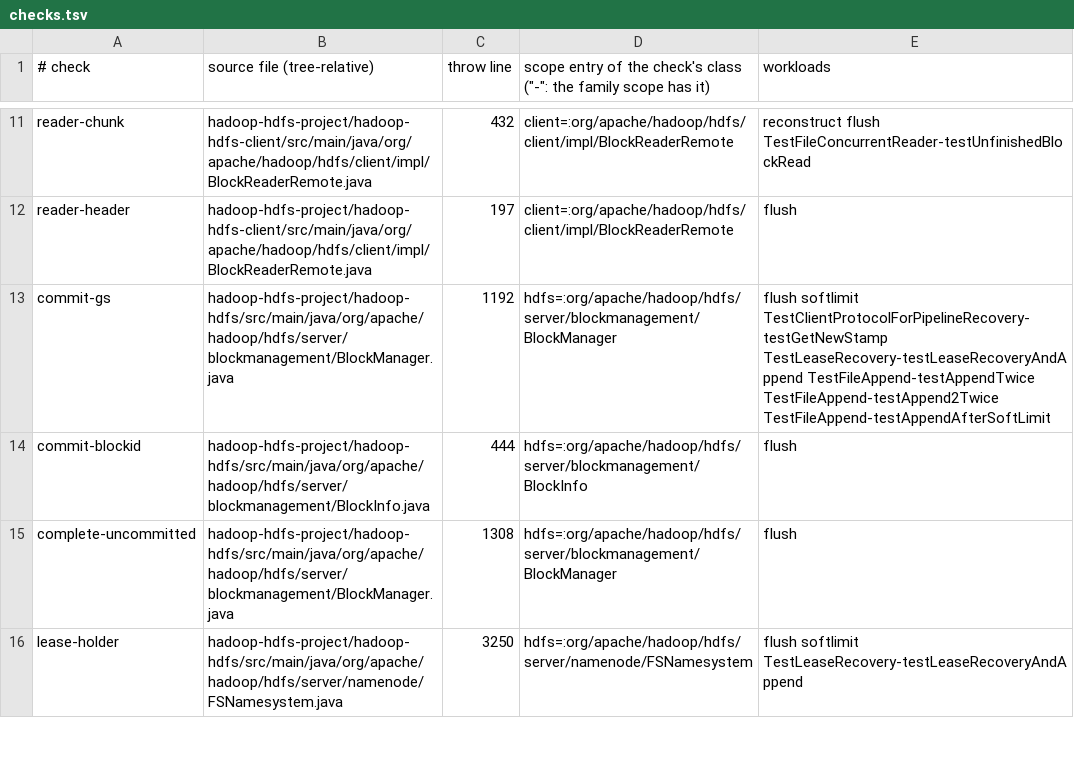
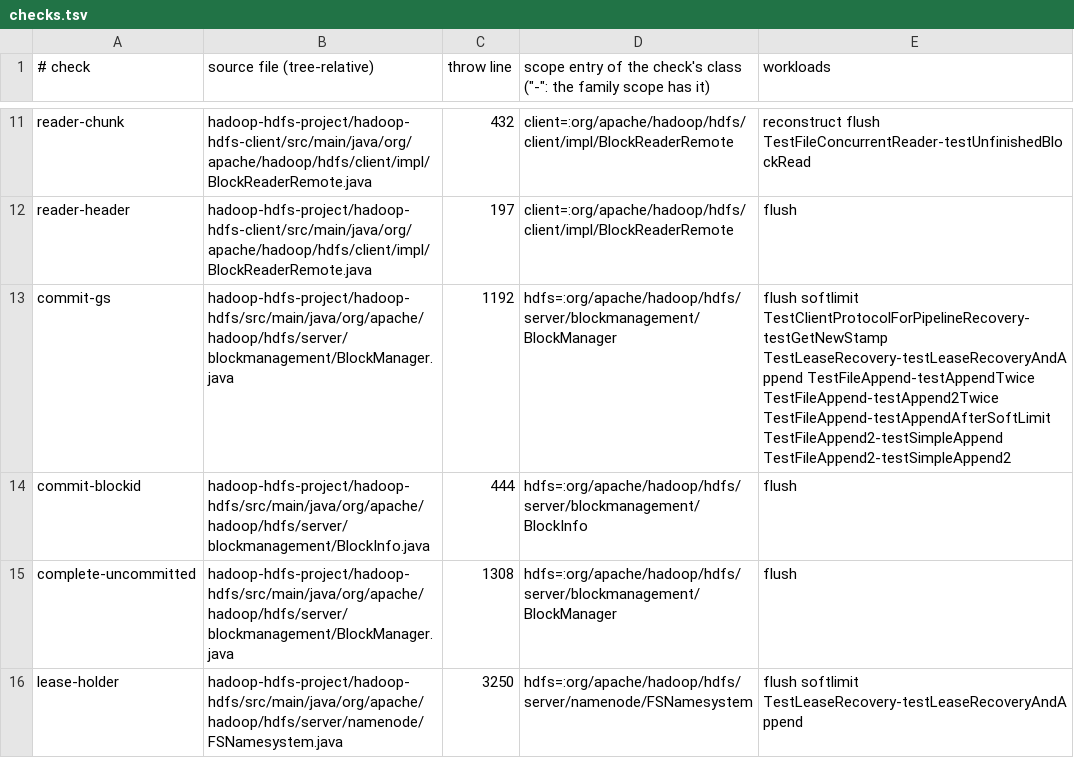
Before and after one commit to JHSUYU/GraphChecker, a TSV file: experiments/hadoop/adhoc/checks.tsv, drawn as a sheet; only a part is shown, gaps mark what is left out.

```diff
--- a/experiments/hadoop/adhoc/checks.tsv
+++ b/experiments/hadoop/adhoc/checks.tsv
@@ -12,3 +12,3 @@ reader-chunk	hadoop-hdfs-project/hadoop-hdfs-client/src/main/java/org/apache/had
 reader-header	hadoop-hdfs-project/hadoop-hdfs-client/src/main/java/org/apache/hadoop/hdfs/client/impl/BlockReaderRemote.java	197	client=:org/apache/hadoop/hdfs/client/impl/BlockReaderRemote	flush
-commit-gs	hadoop-hdfs-project/hadoop-hdfs/src/main/java/org/apache/hadoop/hdfs/server/blockmanagement/BlockManager.java	1192	hdfs=:org/apache/hadoop/hdfs/server/blockmanagement/BlockManager	flush softlimit TestClientProtocolForPipelineRecovery-testGetNewStamp TestLeaseRecovery-testLeaseRecoveryAndAppend TestFileAppend-testAppendTwice TestFileAppend-testAppend2Twice TestFileAppend-testAppendAfterSoftLimit
+commit-gs	hadoop-hdfs-project/hadoop-hdfs/src/main/java/org/apache/hadoop/hdfs/server/blockmanagement/BlockManager.java	1192	hdfs=:org/apache/hadoop/hdfs/server/blockmanagement/BlockManager	flush softlimit TestClientProtocolForPipelineRecovery-testGetNewStamp TestLeaseRecovery-testLeaseRecoveryAndAppend TestFileAppend-testAppendTwice TestFileAppend-testAppend2Twice TestFileAppend-testAppendAfterSoftLimit TestFileAppend2-testSimpleAppend TestFileAppend2-testSimpleAppend2
 commit-blockid	hadoop-hdfs-project/hadoop-hdfs/src/main/java/org/apache/hadoop/hdfs/server/blockmanagement/BlockInfo.java	444	hdfs=:org/apache/hadoop/hdfs/server/blockmanagement/BlockInfo	flush
```
